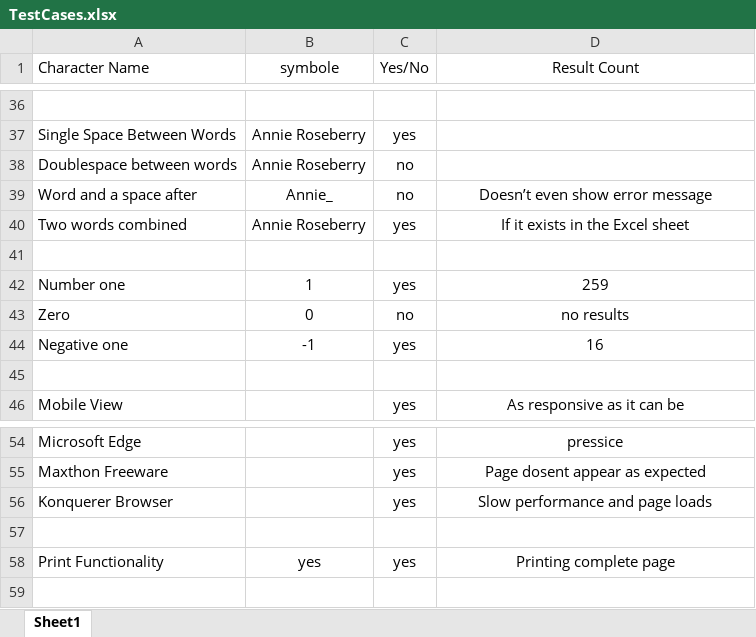
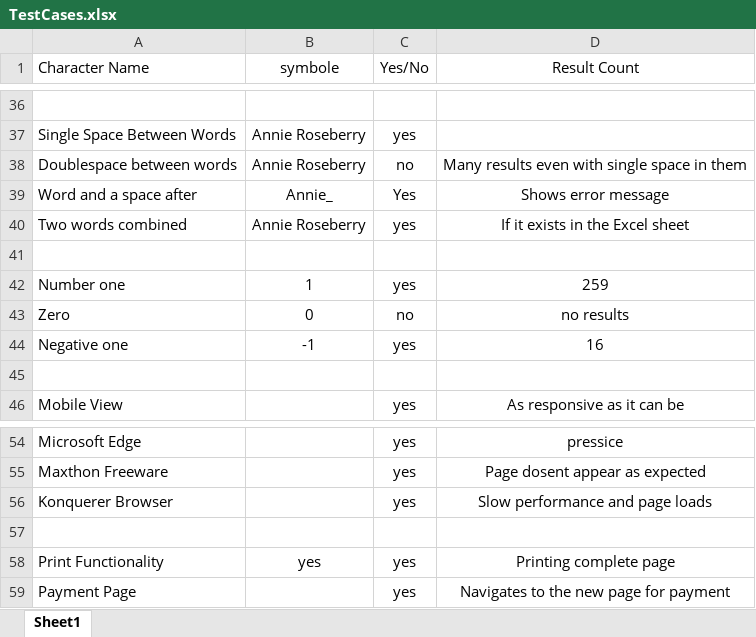
Before and after one commit to wendycorene/bricks, an Excel workbook: docs/TestCases.xlsx, sheet Sheet1, drawn as a sheet; only a part is shown, gaps mark what is left out; values as stored, in another font and other column widths than the file's, no borders; the diff names each change by its address in the sheet, - before the commit and + after, or states it on an @@ line.

Commit message:
TestCases.xlsx

```diff
--- a/docs/TestCases.xlsx (sheet Sheet1)
+++ b/docs/TestCases.xlsx (sheet Sheet1)
-D38 (Result Count): (empty)
+D38 (Result Count): Many results even with single space in them
-C39 (Yes/No): no
+C39 (Yes/No): Yes
-D39 (Result Count): Doesn’t even show error message
+D39 (Result Count): Shows error message
+row 59: Payment Page |  | yes | Navigates to the new page for payment
```
